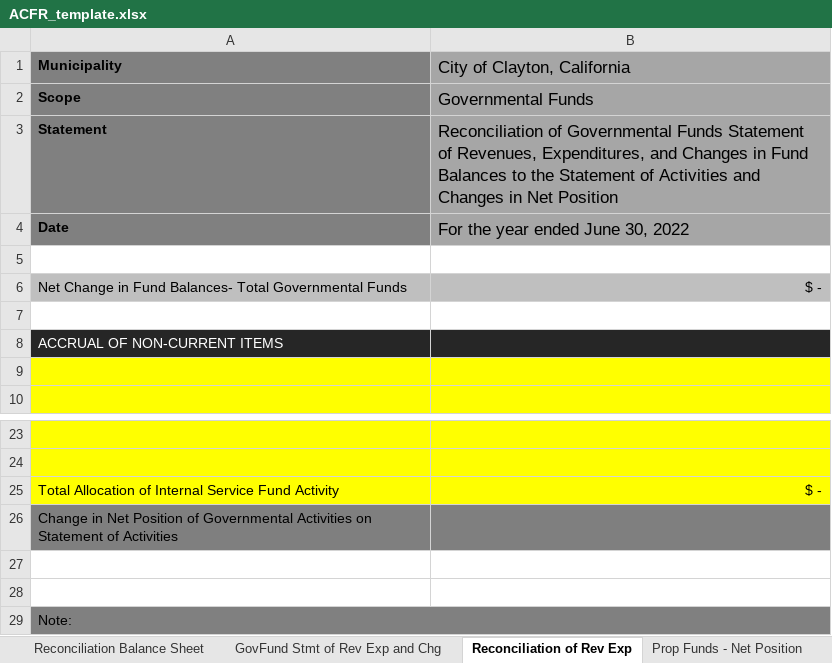
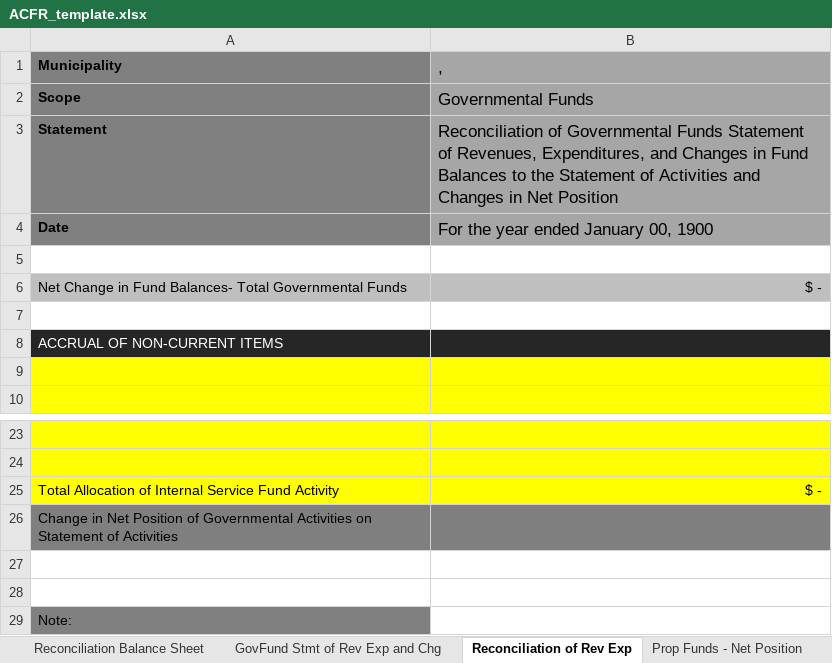
Before and after one commit to closup/process-xbrl, an Excel workbook: app/static/input_files/ACFR_template.xlsx, sheet Reconciliation of Rev Exp, drawn as a sheet; only a part is shown, gaps mark what is left out; values as stored, in another font and other column widths than the file's, no borders; conditional formats not drawn; the diff names each change by its address in the sheet, - before the commit and + after, or states it on an @@ line.

```diff
--- a/app/static/input_files/ACFR_template.xlsx (sheet Reconciliation of Rev Exp)
+++ b/app/static/input_files/ACFR_template.xlsx (sheet Reconciliation of Rev Exp)
-B1: City of Clayton, California
+B1: ,
-B4 (,): For the year ended June 30, 2022
+B4 (,): For the year ended January 00, 1900
-A29:B29 merged
-B29 fill: #808080
+B29 fill: none
```
Also changed, not shown: sheet Statement of Activities, sheet Master Info, sheet Reconciliation Balance Sheet, sheet Prop Funds - Net Position, sheet GovFund Balance Sheet, sheet GovFund Stmt of Rev Exp and Chg, 3 more sheets, other sheet tabs.
